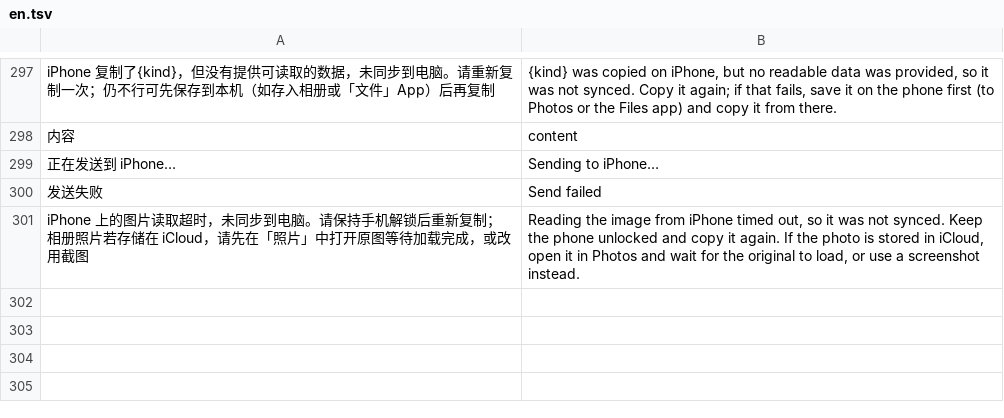
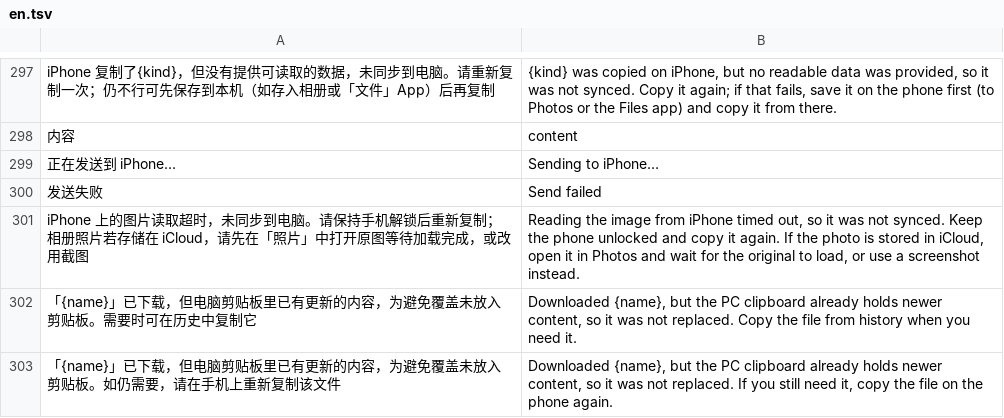
Before and after one commit to xgod1862/CopiaGo, a TSV file: copiago-rs/crates/copiago-core/i18n/en.tsv, drawn as a sheet; only a part is shown, gaps mark what is left out; the diff names each change by its address in the sheet, - before the commit and + after, or states it on an @@ line.

```diff
--- a/copiago-rs/crates/copiago-core/i18n/en.tsv
+++ b/copiago-rs/crates/copiago-core/i18n/en.tsv
+row 302: 「{name}」已下载，但电脑剪贴板里已有更新的内容，为避免覆盖未放入剪贴板。需要时可在历史中复制它 | Downloaded {name}, but the PC clipboard already holds newer content, so it was not replaced. Copy the file from history when you need it.
+row 303: 「{name}」已下载，但电脑剪贴板里已有更新的内容，为避免覆盖未放入剪贴板。如仍需要，请在手机上重新复制该文件 | Downloaded {name}, but the PC clipboard already holds newer content, so it was not replaced. If you still need it, copy the file on the phone again.
```
Also changed, not shown: 1 other file.
